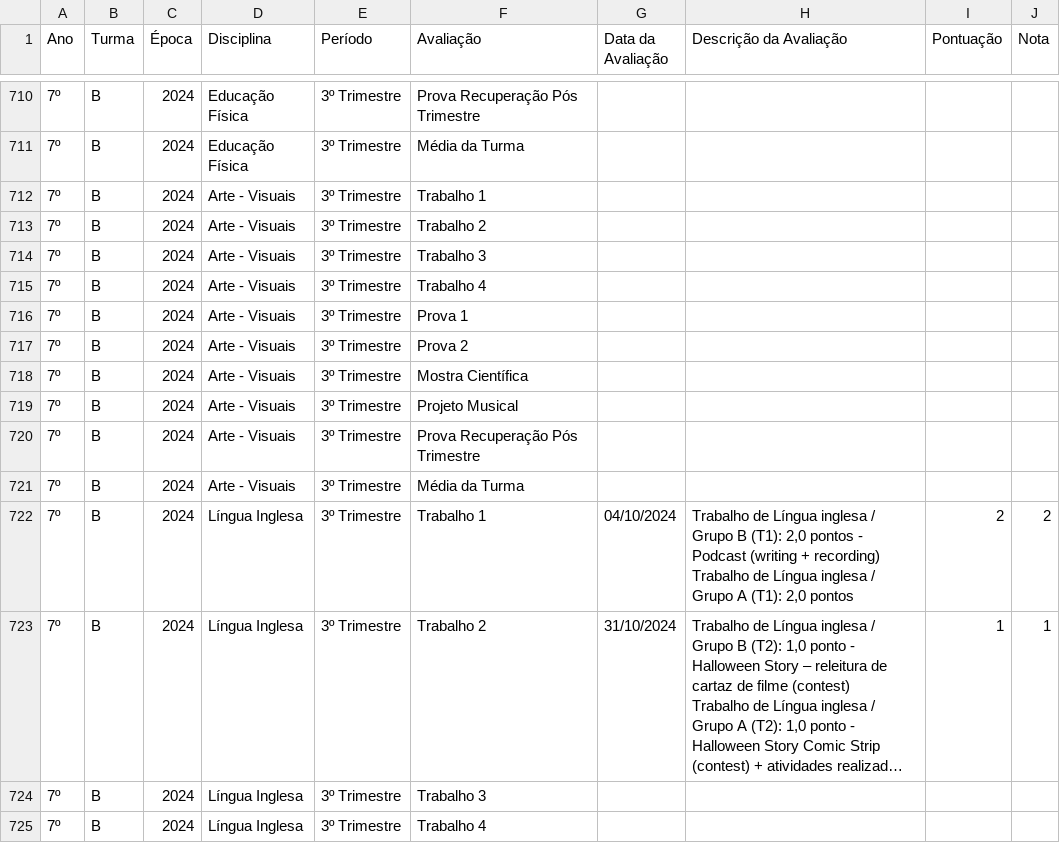
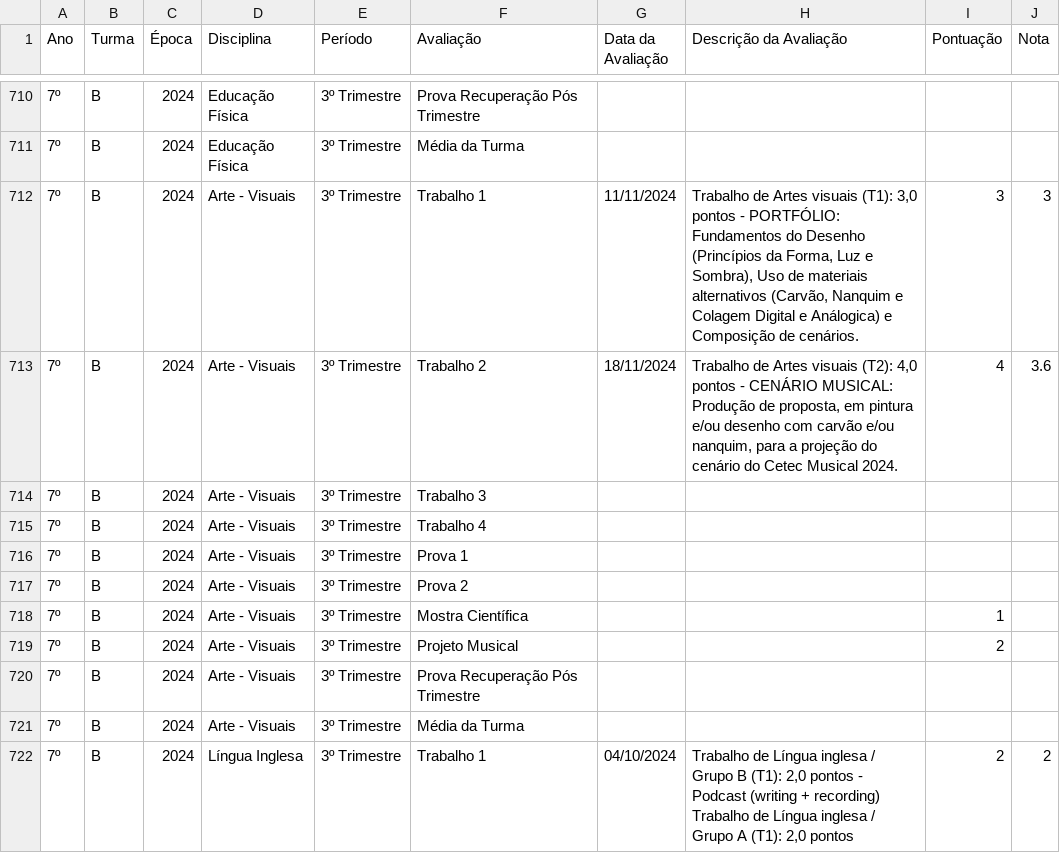
Before and after one commit to mauriciopassos/notas_cetec_augusto, a CSV file: src/df_notas_cetec_augusto.csv, drawn as a sheet; only a part is shown, gaps mark what is left out; the shorter side is filled out with more unchanged rows; long unchanged cells end in …; the diff names each change by its address in the sheet, - before the commit and + after, or states it on an @@ line.

Commit message:
upload new csv data

```diff
--- a/src/df_notas_cetec_augusto.csv
+++ b/src/df_notas_cetec_augusto.csv
-G712 (Data da Avaliação): (empty)
+G712 (Data da Avaliação): 11/11/2024
-H712 (Descrição da Avaliação): (empty)
+H712 (Descrição da Avaliação): Trabalho de Artes visuais (T1): 3,0 pontos - PORTFÓLIO: Fundamentos do Desenho (Princípios da Forma, Luz e Sombra), Uso de materiais alternativos (Carvão, Nanquim e Colagem Digital e Análogica) e Composição de cenários.
-I712 (Pontuação): (empty)
+I712 (Pontuação): 3
-J712 (Nota): (empty)
+J712 (Nota): 3
-G713 (Data da Avaliação): (empty)
+G713 (Data da Avaliação): 18/11/2024
-H713 (Descrição da Avaliação): (empty)
+H713 (Descrição da Avaliação): Trabalho de Artes visuais (T2): 4,0 pontos - CENÁRIO MUSICAL: Produção de proposta, em pintura e/ou desenho com carvão e/ou nanquim, para a projeção do cenário do Cetec Musical 2024.
-I713 (Pontuação): (empty)
+I713 (Pontuação): 4
-J713 (Nota): (empty)
+J713 (Nota): 3.6
-I718 (Pontuação): (empty)
+I718 (Pontuação): 1
-I719 (Pontuação): (empty)
+I719 (Pontuação): 2
```
